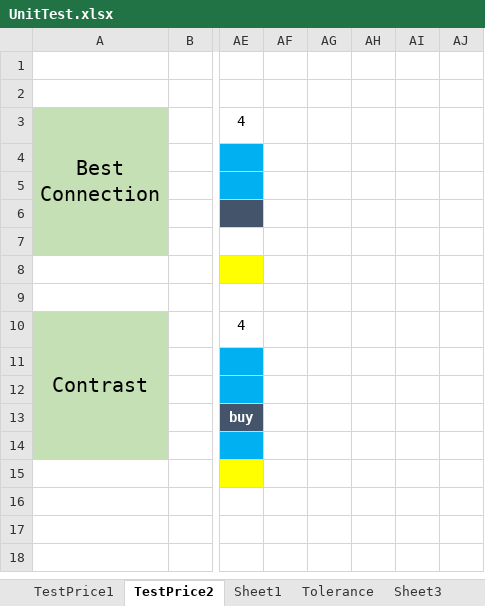
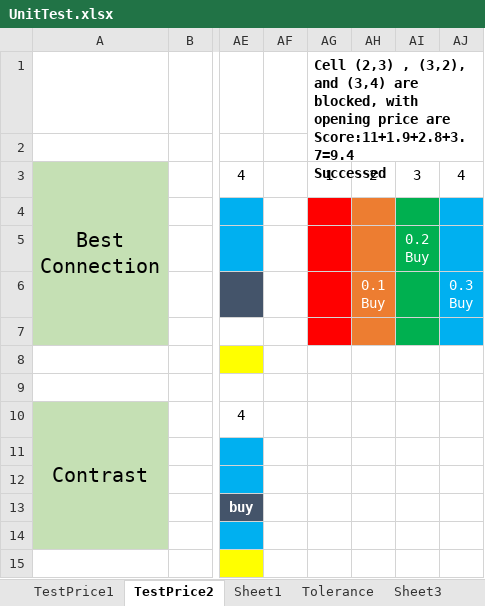
Before and after one commit to yue-w/remanufacturing, an Excel workbook: Others/UnitTest.xlsx, sheet TestPrice2, drawn as a sheet; only a part is shown, gaps mark what is left out; values as stored, in another font and other column widths than the file's, no borders; ↵ is a line break in a cell; the diff names each change by its address in the sheet, - before the commit and + after, or states it on an @@ line.

Commit message:
test some cases

```diff
--- a/Others/UnitTest.xlsx (sheet TestPrice2)
+++ b/Others/UnitTest.xlsx (sheet TestPrice2)
-AG1: (empty)
+AG1: Cell (2,3) , (3,2), and (3,4) are blocked, with opening price are ↵ Score:11+1.9+2.8+3.7=9.4 ↵ Successed
+AG1:AJ2 merged
-AG3: (empty)
+AG3: 1
-AH3: (empty)
+AH3: 2
-AI3: (empty)
+AI3: 3
-AJ3: (empty)
+AJ3: 4
-AG4:AG7 fill: none
+AG4:AG7 fill: #FF0000
-AH4:AH7 fill: none
+AH4:AH7 fill: #ED7D31
-AI4:AI7 fill: none
+AI4:AI7 fill: #00B050
-AJ4:AJ7 fill: none
+AJ4:AJ7 fill: #00B0F0
-AI5: (empty)
+AI5: 0.2 ↵ Buy
-AH6: (empty)
+AH6: 0.1 ↵ Buy
-AJ6: (empty)
+AJ6: 0.3 ↵ Buy
```
Also changed, not shown: 9 other files.
